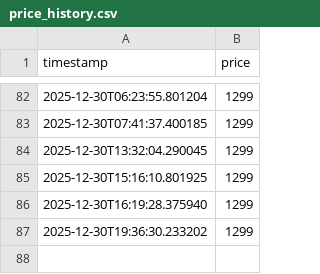
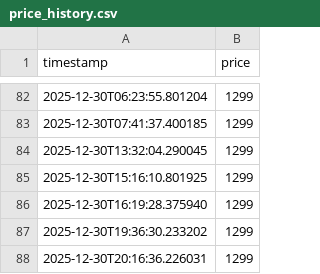
Before and after one commit to rakzeh/price-tracker, a CSV file: price_history.csv, drawn as a sheet; only a part is shown, gaps mark what is left out; the diff names each change by its address in the sheet, - before the commit and + after, or states it on an @@ line.

Commit message:
Update price

```diff
--- a/price_history.csv
+++ b/price_history.csv
+row 88: 2025-12-30T20:16:36.226031 | 1299
```
